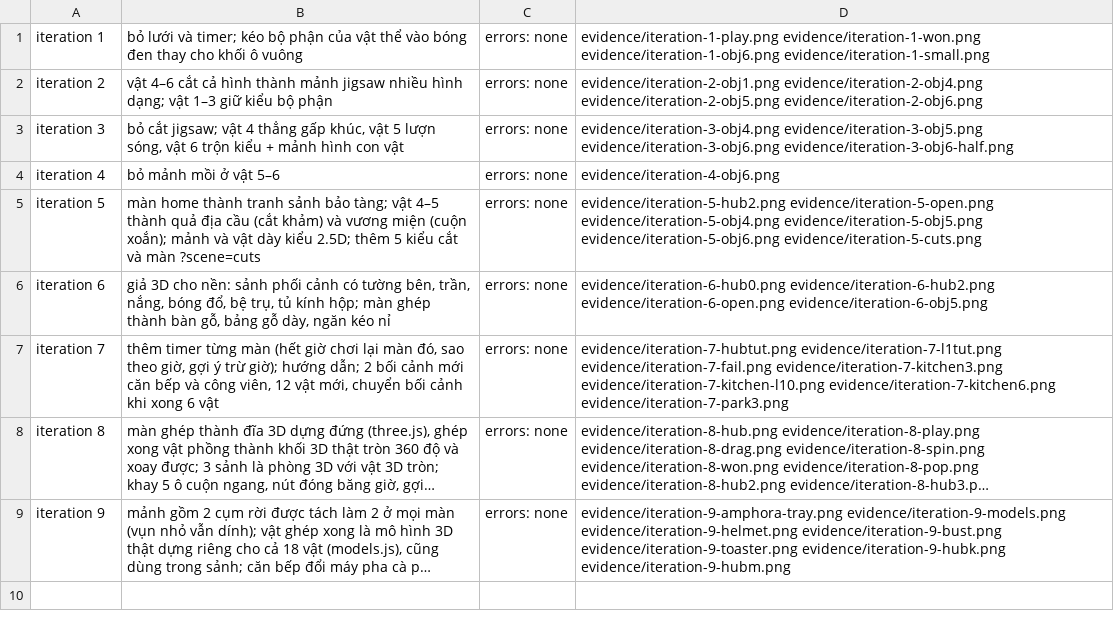
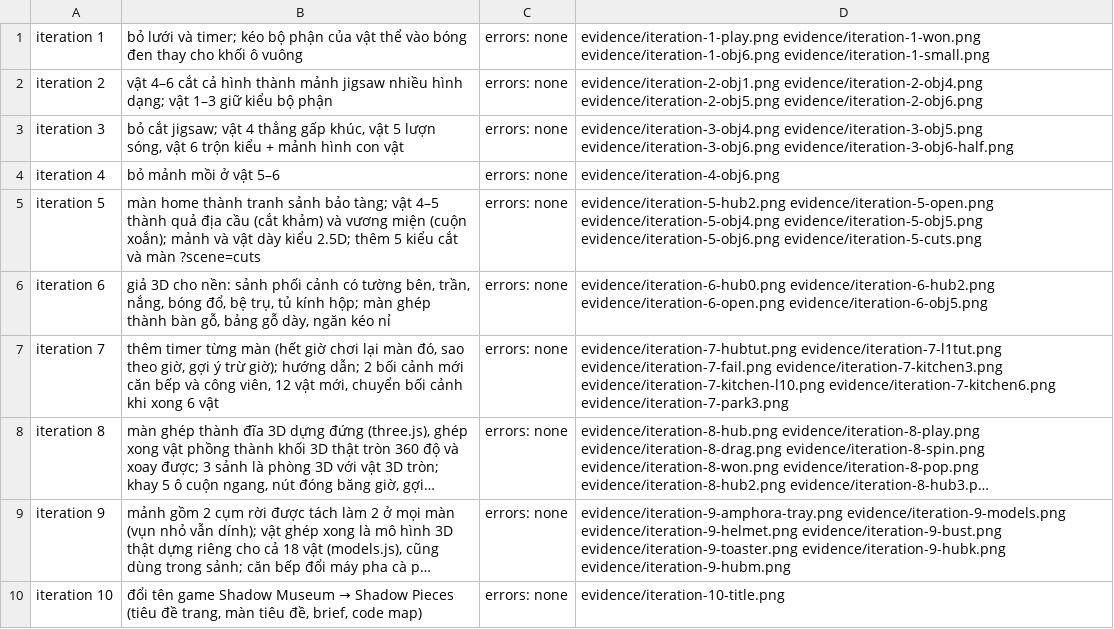
Before and after one commit to kien0805/shadow_puzzle, a TSV file: prototypes/shadow-museum/evidence/changes.tsv, drawn as a sheet; long unchanged cells end in …; the diff names each change by its address in the sheet, - before the commit and + after, or states it on an @@ line.

```diff
--- a/prototypes/shadow-museum/evidence/changes.tsv
+++ b/prototypes/shadow-museum/evidence/changes.tsv
+row 10: iteration 10 | đổi tên game Shadow Museum → Shadow Pieces (tiêu đề trang, màn tiêu đề, brief, code map) | errors: none | evidence/iteration-10-title.png
```
Also changed, not shown: 7 other files.
